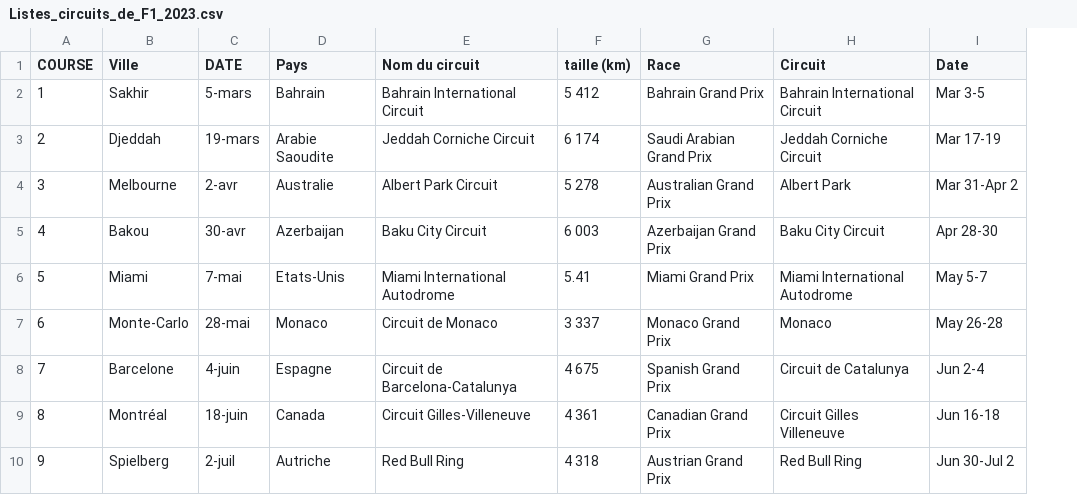
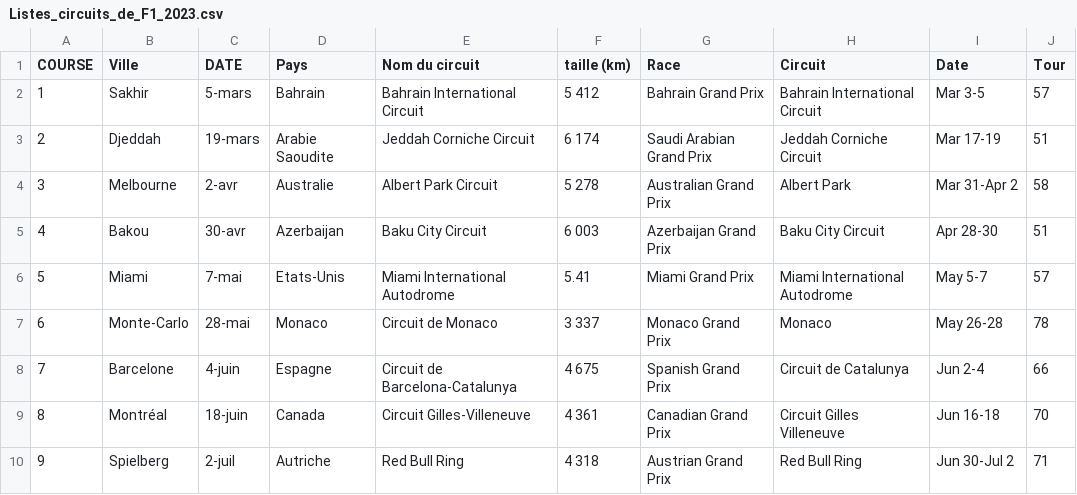
Before and after one commit to hneut202216/projetF1, a CSV file: Listes_circuits_de_F1_2023.csv, drawn as a sheet; only a part is shown; the diff names each change by its address in the sheet, - before the commit and + after, or states it on an @@ line.

```diff
--- a/Listes_circuits_de_F1_2023.csv
+++ b/Listes_circuits_de_F1_2023.csv
+column J (Tour), rows 2-10: 57 | 51 | 58 | 51 | 57 | 78 | 66 | 70 | 71
```
Also changed, not shown: 4 other files.
